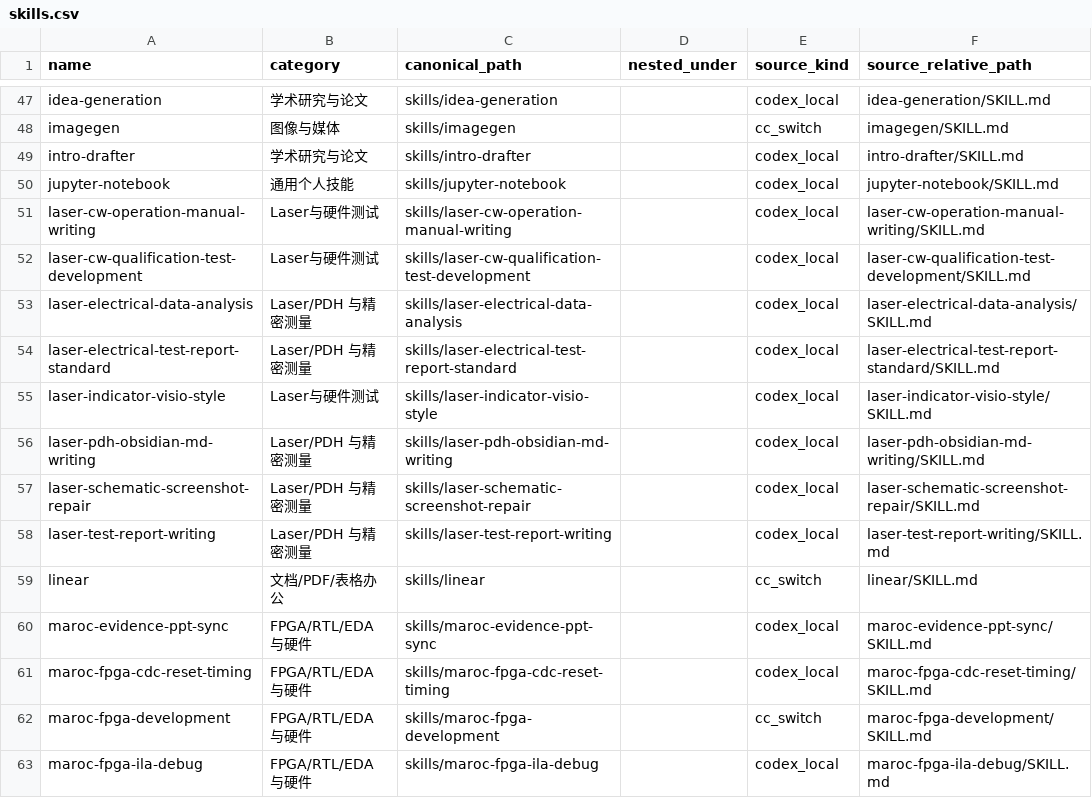
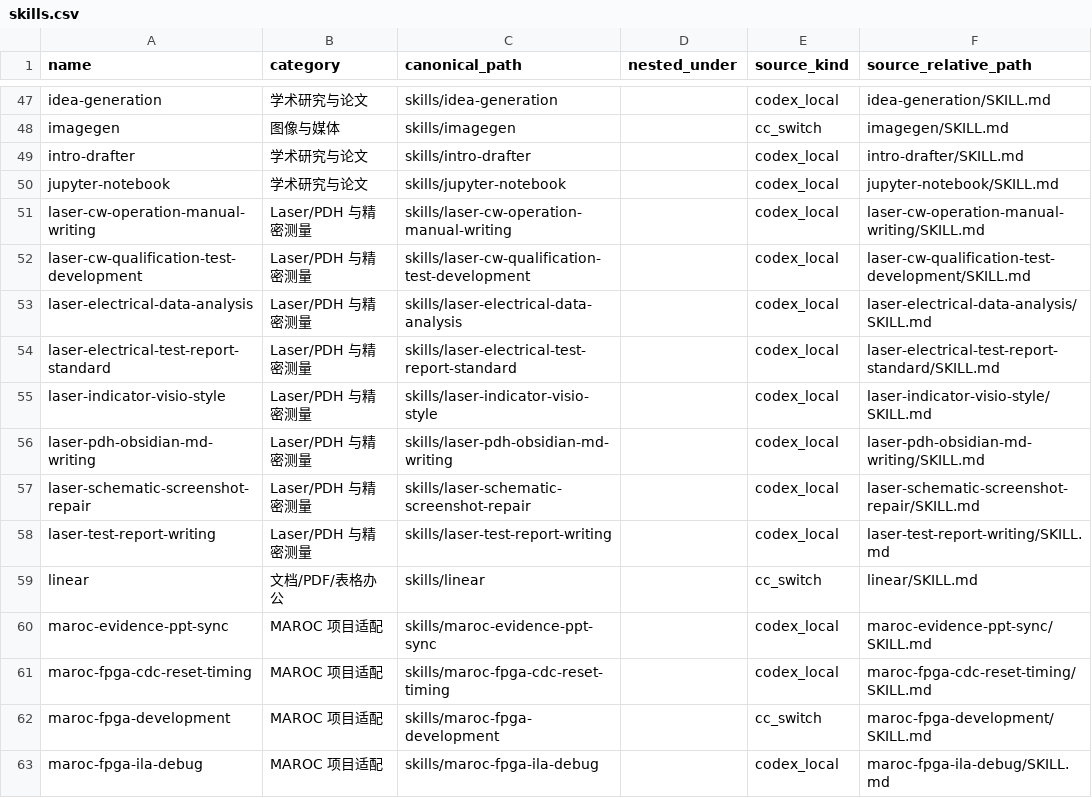
Before and after one commit to USTC0825HY/PHD_USTC_HY_SKILL, a CSV file: registry/skills.csv, drawn as a sheet; only a part is shown, gaps mark what is left out; the diff covers the shown part only; the diff names each change by its address in the sheet, - before the commit and + after, or states it on an @@ line.

```diff
--- a/registry/skills.csv
+++ b/registry/skills.csv
-B50 (category): 通用个人技能
+B50 (category): 学术研究与论文
-B51:B52 (category): Laser与硬件测试
+B51:B52 (category): Laser/PDH 与精密测量
-B55 (category): Laser与硬件测试
+B55 (category): Laser/PDH 与精密测量
-B60:B63 (category): FPGA/RTL/EDA 与硬件
+B60:B63 (category): MAROC 项目适配
```
Also changed, not shown: 49 edited cells elsewhere in this file, 19 other files.
